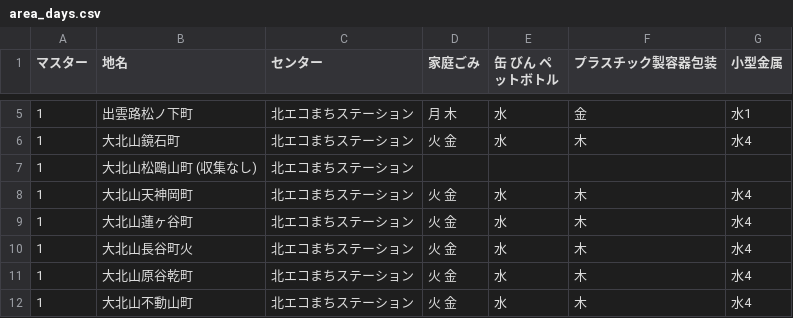
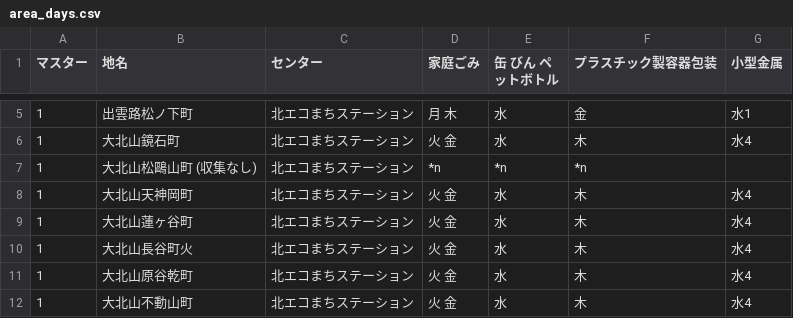
Before and after one commit to ofuku3f/5374osaka.github.com, a CSV file: data/area_days.csv, drawn as a sheet; only a part is shown, gaps mark what is left out.

Commit message:
Update area_days.csv

```diff
--- a/data/area_days.csv
+++ b/data/area_days.csv
@@ -6,3 +6,3 @@
 1,大北山鏡石町,北エコまちステーション,火 金,水,木,水4
-1,大北山松鷗山町 (収集なし),北エコまちステーション,,,,
+1,大北山松鷗山町 (収集なし),北エコまちステーション,*n,*n,*n,
 1,大北山天神岡町,北エコまちステーション,火 金,水,木,水4
```
